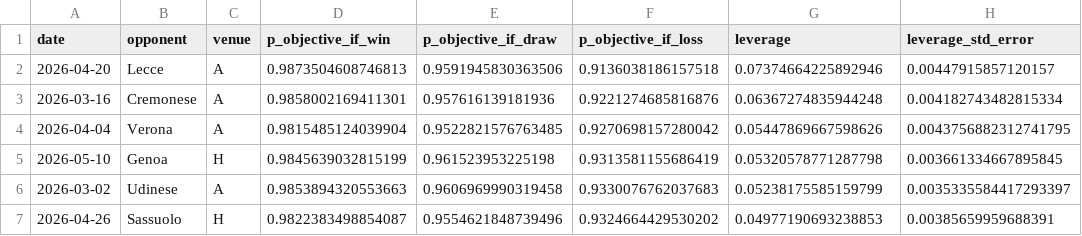
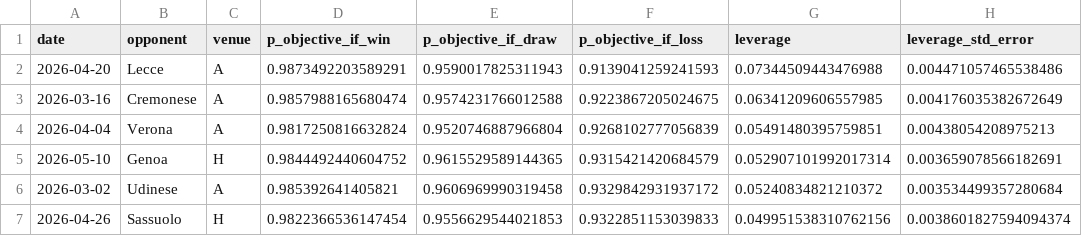
Before and after one commit to pitcany/seriea-leverage, a CSV file: reports/fiorentina_leverage.csv, drawn as a sheet; only a part is shown; the diff covers the shown part only.

```diff
--- a/reports/fiorentina_leverage.csv
+++ b/reports/fiorentina_leverage.csv
@@ -1,7 +1,7 @@
 date,opponent,venue,p_objective_if_win,p_objective_if_draw,p_objective_if_loss,leverage,leverage_std_error
-2026-04-20,Lecce,A,0.9873504608746813,0.9591945830363506,0.9136038186157518,0.07374664225892946,0.00447915857120157
-2026-03-16,Cremonese,A,0.9858002169411301,0.957616139181936,0.9221274685816876,0.06367274835944248,0.004182743482815334
-2026-04-04,Verona,A,0.9815485124039904,0.9522821576763485,0.9270698157280042,0.05447869667598626,0.0043756882312741795
-2026-05-10,Genoa,H,0.9845639032815199,0.961523953225198,0.9313581155686419,0.05320578771287798,0.003661334667895845
-2026-03-02,Udinese,A,0.9853894320553663,0.9606969990319458,0.9330076762037683,0.05238175585159799,0.0035335584417293397
-2026-04-26,Sassuolo,H,0.9822383498854087,0.9554621848739496,0.9324664429530202,0.04977190693238853,0.00385659959688391
+2026-04-20,Lecce,A,0.9873492203589291,0.9590017825311943,0.9139041259241593,0.07344509443476988,0.004471057465538486
+2026-03-16,Cremonese,A,0.9857988165680474,0.9574231766012588,0.9223867205024675,0.06341209606557985,0.004176035382672649
+2026-04-04,Verona,A,0.9817250816632824,0.9520746887966804,0.9268102777056839,0.05491480395759851,0.00438054208975213
+2026-05-10,Genoa,H,0.9844492440604752,0.9615529589144365,0.9315421420684579,0.052907101992017314,0.003659078566182691
+2026-03-02,Udinese,A,0.985392641405821,0.9606969990319458,0.9329842931937172,0.05240834821210372,0.003534499357280684
+2026-04-26,Sassuolo,H,0.9822366536147454,0.9556629544021853,0.9322851153039833,0.049951538310762156,0.0038601827594094374
```
Also changed, not shown: 27 edited cells elsewhere in this file, reports/backtest_calibration.csv, reports/backtest_scores.csv, 21 other files.
